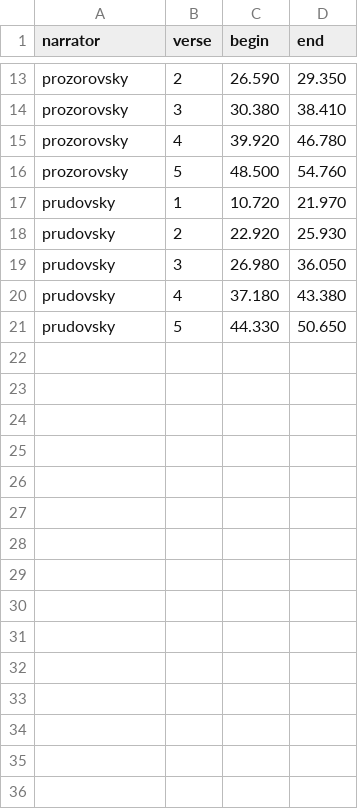
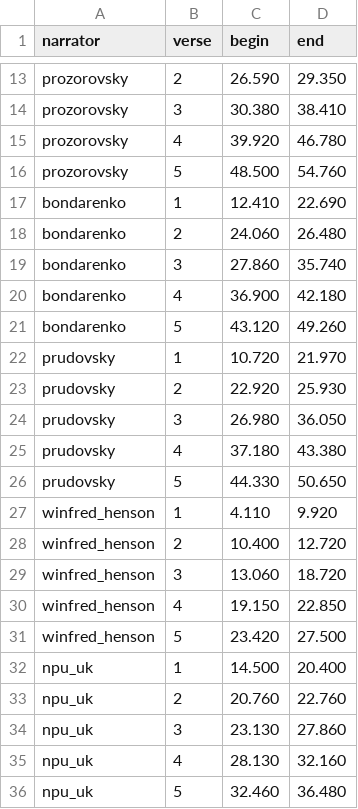
Before and after one commit to BibleGarden/Site, a TSV file: tools/data/john1-timings.tsv, drawn as a sheet; only a part is shown, gaps mark what is left out; the diff names each change by its address in the sheet, - before the commit and + after, or states it on an @@ line.

```diff
--- a/tools/data/john1-timings.tsv
+++ b/tools/data/john1-timings.tsv
+row 17: bondarenko | 1 | 12.410 | 22.690
+row 18: bondarenko | 2 | 24.060 | 26.480
+row 19: bondarenko | 3 | 27.860 | 35.740
+row 20: bondarenko | 4 | 36.900 | 42.180
+row 21: bondarenko | 5 | 43.120 | 49.260
+row 27: winfred_henson | 1 | 4.110 | 9.920
+row 28: winfred_henson | 2 | 10.400 | 12.720
+row 29: winfred_henson | 3 | 13.060 | 18.720
+row 30: winfred_henson | 4 | 19.150 | 22.850
+row 31: winfred_henson | 5 | 23.420 | 27.500
+row 32: npu_uk | 1 | 14.500 | 20.400
+row 33: npu_uk | 2 | 20.760 | 22.760
+row 34: npu_uk | 3 | 23.130 | 27.860
+row 35: npu_uk | 4 | 28.130 | 32.160
+row 36: npu_uk | 5 | 32.460 | 36.480
```
Also changed, not shown: tools/data/john1-texts.tsv, 46 other files.
